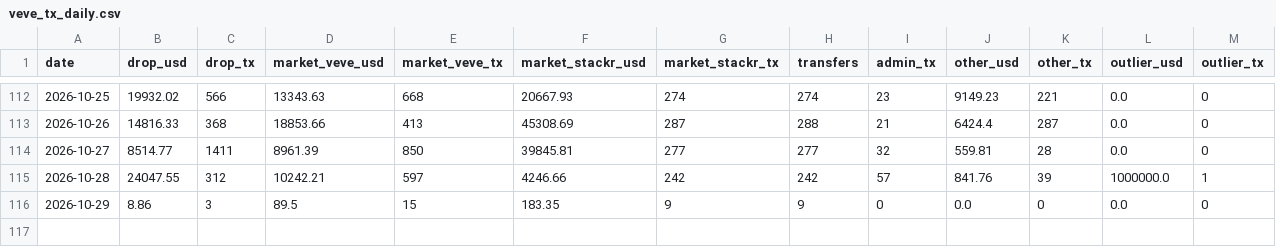
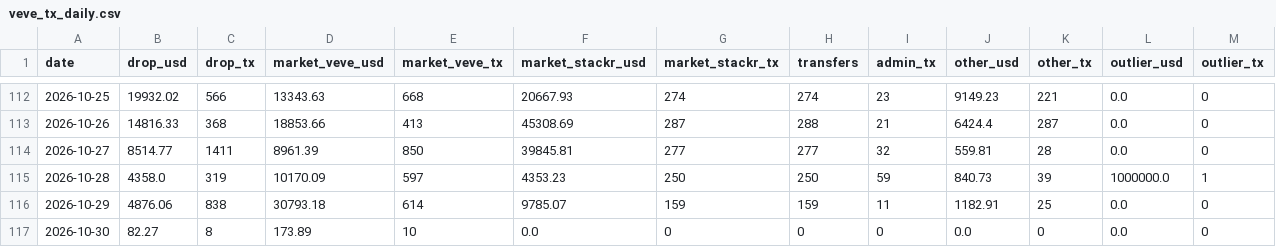
Before and after one commit to VeVePreda/scrapeur-veve, a CSV file: data/veve_tx_daily.csv, drawn as a sheet; only a part is shown, gaps mark what is left out.

```diff
--- a/data/veve_tx_daily.csv
+++ b/data/veve_tx_daily.csv
@@ -114,3 +114,4 @@ date,drop_usd,drop_tx,market_veve_usd,market_veve_tx,market_stackr_usd,market_st
 2026-10-27,8514.77,1411,8961.39,850,39845.81,277,277,32,559.81,28,0.0,0
-2026-10-28,24047.55,312,10242.21,597,4246.66,242,242,57,841.76,39,1000000.0,1
-2026-10-29,8.86,3,89.5,15,183.35,9,9,0,0.0,0,0.0,0
+2026-10-28,4358.0,319,10170.09,597,4353.23,250,250,59,840.73,39,1000000.0,1
+2026-10-29,4876.06,838,30793.18,614,9785.07,159,159,11,1182.91,25,0.0,0
+2026-10-30,82.27,8,173.89,10,0.0,0,0,0,0.0,0,0.0,0
```
